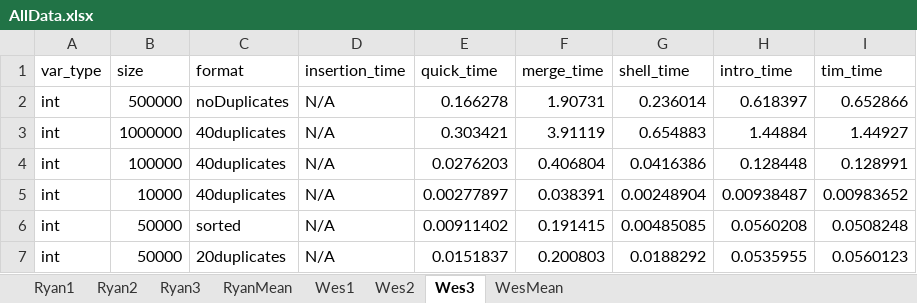
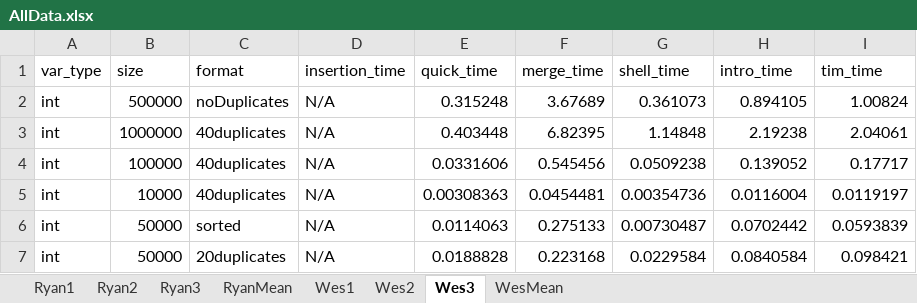
Before and after one commit to smu-cs-3353/22s-pa02-thefontenauts, an Excel workbook: data/AllData.xlsx, sheet Wes3, drawn as a sheet; only a part is shown; values as stored, in another font and other column widths than the file's, no borders; the diff covers the shown part only; the diff names each change by its address in the sheet, - before the commit and + after, or states it on an @@ line.

```diff
--- a/data/AllData.xlsx (sheet Wes3)
+++ b/data/AllData.xlsx (sheet Wes3)
-E2 (quick_time): 0.166278
+E2 (quick_time): 0.315248
-F2 (merge_time): 1.90731
+F2 (merge_time): 3.67689
-G2 (shell_time): 0.236014
+G2 (shell_time): 0.361073
-H2 (intro_time): 0.618397
+H2 (intro_time): 0.894105
-I2 (tim_time): 0.652866
+I2 (tim_time): 1.00824
-E3 (quick_time): 0.303421
+E3 (quick_time): 0.403448
-F3 (merge_time): 3.91119
+F3 (merge_time): 6.82395
-G3 (shell_time): 0.654883
+G3 (shell_time): 1.14848
-H3 (intro_time): 1.44884
+H3 (intro_time): 2.19238
-I3 (tim_time): 1.44927
+I3 (tim_time): 2.04061
-E4 (quick_time): 0.0276203
+E4 (quick_time): 0.0331606
-F4 (merge_time): 0.406804
+F4 (merge_time): 0.545456
-G4 (shell_time): 0.0416386
+G4 (shell_time): 0.0509238
-H4 (intro_time): 0.128448
+H4 (intro_time): 0.139052
-I4 (tim_time): 0.128991
+I4 (tim_time): 0.17717
-E5 (quick_time): 0.00277897
+E5 (quick_time): 0.00308363
-F5 (merge_time): 0.038391
+F5 (merge_time): 0.0454481
-G5 (shell_time): 0.00248904
+G5 (shell_time): 0.00354736
-H5 (intro_time): 0.00938487
+H5 (intro_time): 0.0116004
-I5 (tim_time): 0.00983652
+I5 (tim_time): 0.0119197
-E6 (quick_time): 0.00911402
+E6 (quick_time): 0.0114063
-F6 (merge_time): 0.191415
+F6 (merge_time): 0.275133
-G6 (shell_time): 0.00485085
+G6 (shell_time): 0.00730487
-H6 (intro_time): 0.0560208
+H6 (intro_time): 0.0702442
-I6 (tim_time): 0.0508248
+I6 (tim_time): 0.0593839
-E7 (quick_time): 0.0151837
+E7 (quick_time): 0.0188828
-F7 (merge_time): 0.200803
+F7 (merge_time): 0.223168
-G7 (shell_time): 0.0188292
+G7 (shell_time): 0.0229584
-H7 (intro_time): 0.0535955
+H7 (intro_time): 0.0840584
-I7 (tim_time): 0.0560123
+I7 (tim_time): 0.098421
```
Also changed, not shown: 270 edited cells elsewhere in this sheet, sheet Wes2, sheet Wes1, sheet WesMean, 29 other files.
